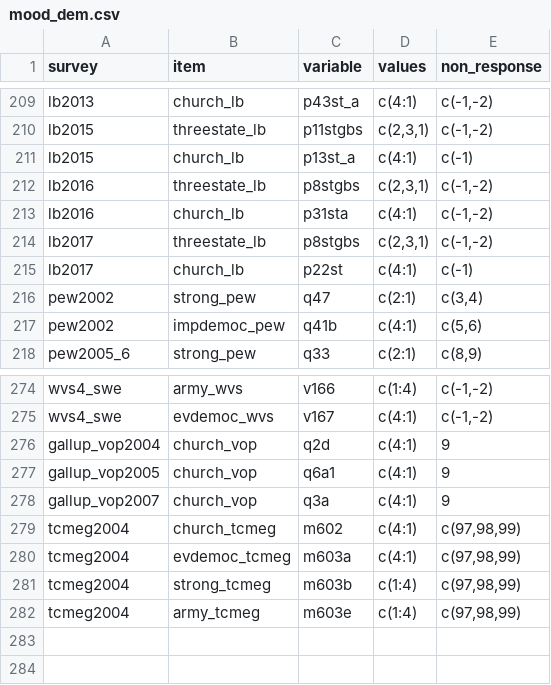
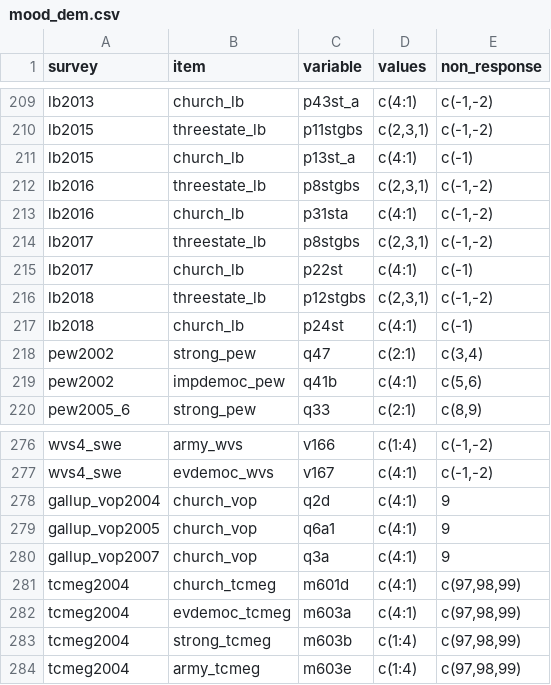
Before and after one commit to fsolt/dcpo_dem_mood, a CSV file: data-raw/mood_dem.csv, drawn as a sheet; only a part is shown, gaps mark what is left out.

```diff
--- a/data-raw/mood_dem.csv
+++ b/data-raw/mood_dem.csv
@@ -215,2 +215,4 @@ lb2017,threestate_lb,p8stgbs,"c(2,3,1)","c(-1,-2)"
 lb2017,church_lb,p22st,c(4:1),c(-1)
+lb2018,threestate_lb,p12stgbs,"c(2,3,1)","c(-1,-2)"
+lb2018,church_lb,p24st,c(4:1),c(-1)
 pew2002,strong_pew,q47,c(2:1),"c(3,4)"
@@ -278,3 +280,3 @@ gallup_vop2005,church_vop,q6a1,c(4:1),9
 gallup_vop2007,church_vop,q3a,c(4:1),9
-tcmeg2004,church_tcmeg,m602,c(4:1),"c(97,98,99)"
+tcmeg2004,church_tcmeg,m601d,c(4:1),"c(97,98,99)"
 tcmeg2004,evdemoc_tcmeg,m603a,c(4:1),"c(97,98,99)"
```
Also changed, not shown: 1 other file.
